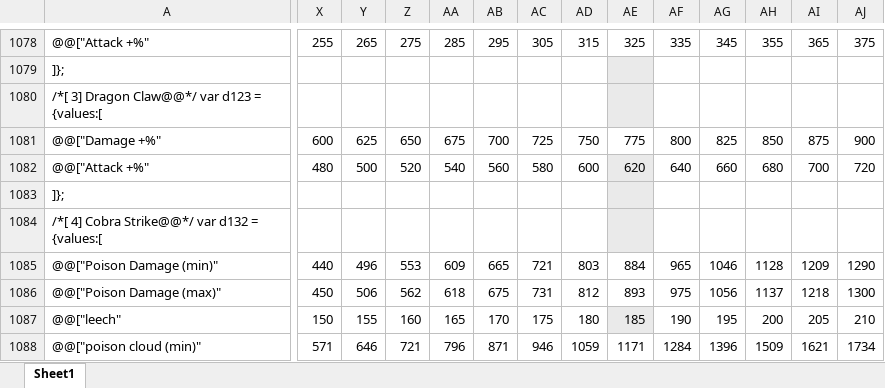
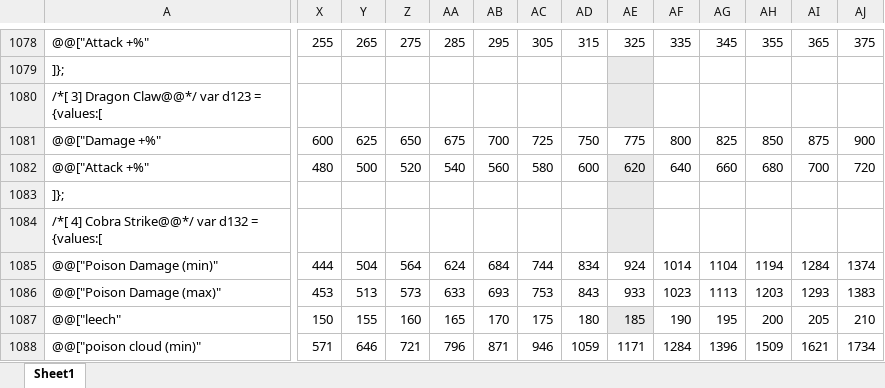
Before and after one commit to BetweenWalls/portal, an Excel workbook: data/skills/Skill_Data_PD2.xlsx, sheet Sheet1, drawn as a sheet; only a part is shown, gaps mark what is left out; values as stored, in another font and other column widths than the file's, no borders; the diff covers the shown part only; the diff names each change by its address in the sheet, - before the commit and + after, or states it on an @@ line.

```diff
--- a/data/skills/Skill_Data_PD2.xlsx (sheet Sheet1)
+++ b/data/skills/Skill_Data_PD2.xlsx (sheet Sheet1)
-X1085: 440
+X1085: 444
-Y1085: 496
+Y1085: 504
-Z1085: 553
+Z1085: 564
-AA1085: 609
+AA1085: 624
-AB1085: 665
+AB1085: 684
-AC1085: 721
+AC1085: 744
-AD1085: 803
+AD1085: 834
-AE1085: 884
+AE1085: 924
-AF1085: 965
+AF1085: 1014
-AG1085: 1046
+AG1085: 1104
-AH1085: 1128
+AH1085: 1194
-AI1085: 1209
+AI1085: 1284
-AJ1085: 1290
+AJ1085: 1374
-X1086: 450
+X1086: 453
-Y1086: 506
+Y1086: 513
-Z1086: 562
+Z1086: 573
-AA1086: 618
+AA1086: 633
-AB1086: 675
+AB1086: 693
-AC1086: 731
+AC1086: 753
-AD1086: 812
+AD1086: 843
-AE1086: 893
+AE1086: 933
-AF1086: 975
+AF1086: 1023
-AG1086: 1056
+AG1086: 1113
-AH1086: 1137
+AH1086: 1203
-AI1086: 1218
+AI1086: 1293
-AJ1086: 1300
+AJ1086: 1383
```
Also changed, not shown: 50 edited cells elsewhere in this sheet, 2 other files.
